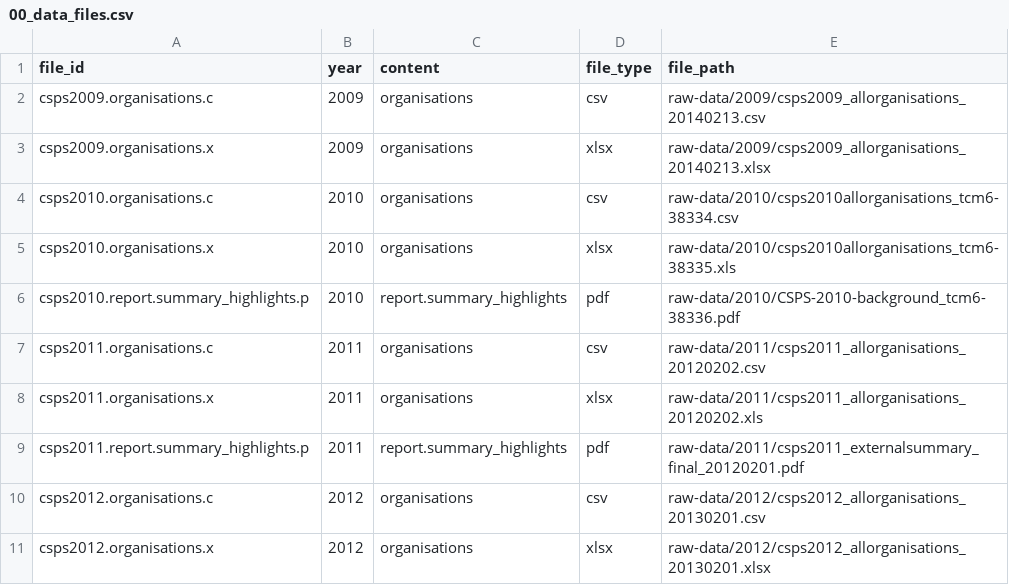
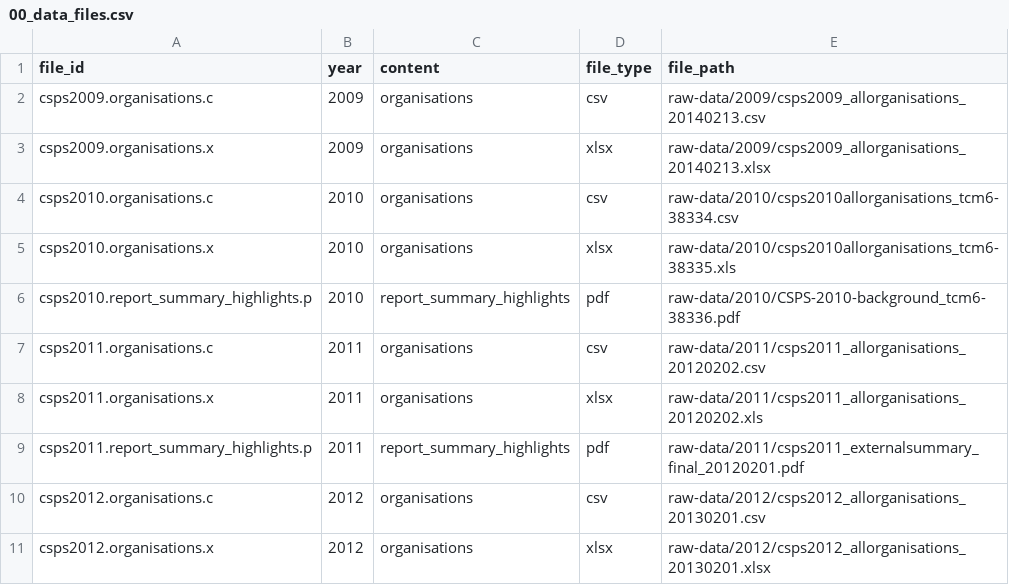
Before and after one commit to mattkerlogue/csps-data, a CSV file: raw-data/00_data_files.csv, drawn as a sheet; only a part is shown; the diff covers the shown part only.

```diff
--- a/raw-data/00_data_files.csv
+++ b/raw-data/00_data_files.csv
@@ -5,6 +5,6 @@
 "csps2010.organisations.x",2010,"organisations","xlsx","raw-data/2010/csps2010allorganisations_tcm6-38335.xls"
-"csps2010.report.summary_highlights.p",2010,"report.summary_highlights","pdf","raw-data/2010/CSPS-2010-background_tcm6-38336.pdf"
+"csps2010.report_summary_highlights.p",2010,"report_summary_highlights","pdf","raw-data/2010/CSPS-2010-background_tcm6-38336.pdf"
 "csps2011.organisations.c",2011,"organisations","csv","raw-data/2011/csps2011_allorganisations_20120202.csv"
 "csps2011.organisations.x",2011,"organisations","xlsx","raw-data/2011/csps2011_allorganisations_20120202.xls"
-"csps2011.report.summary_highlights.p",2011,"report.summary_highlights","pdf","raw-data/2011/csps2011_externalsummary_final_20120201.pdf"
+"csps2011.report_summary_highlights.p",2011,"report_summary_highlights","pdf","raw-data/2011/csps2011_externalsummary_final_20120201.pdf"
 "csps2012.organisations.c",2012,"organisations","csv","raw-data/2012/csps2012_allorganisations_20130201.csv"
```
Also changed, not shown: 8 added rows and 94 edited cells elsewhere in this file, raw-data/00_data_coverage.csv, 12 other files.
